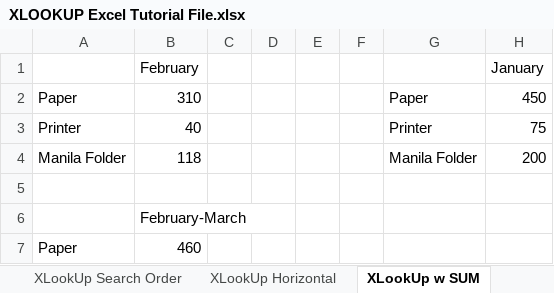
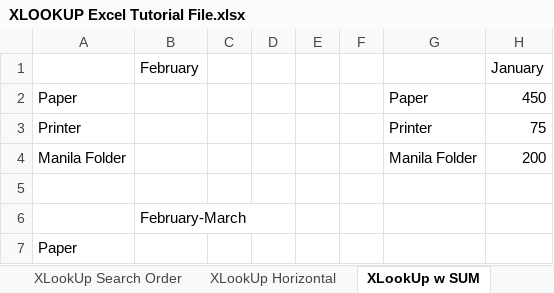
Before and after one commit to imranhakimi754/XLookup-Tutorial, an Excel workbook: XLOOKUP Excel Tutorial File.xlsx, sheet XLookUp w SUM, drawn as a sheet; only a part is shown; values as stored, in another font and other column widths than the file's, no borders; the diff names each change by its address in the sheet, - before the commit and + after, or states it on an @@ line.

```diff
--- a/XLOOKUP Excel Tutorial File.xlsx (sheet XLookUp w SUM)
+++ b/XLOOKUP Excel Tutorial File.xlsx (sheet XLookUp w SUM)
-B2 (February): 310
+B2 (February): (empty)
-B3 (February): 40
+B3 (February): (empty)
-B4 (February): 118
+B4 (February): (empty)
-B7 (February): 460
+B7 (February): (empty)
```
Also changed, not shown: sheet XLookUp, sheet XLookUp Multiple Rows, sheet XLookUp Horizontal, sheet XLookUp Exact Match, sheet XLookUp Search Order, other sheet tabs.
